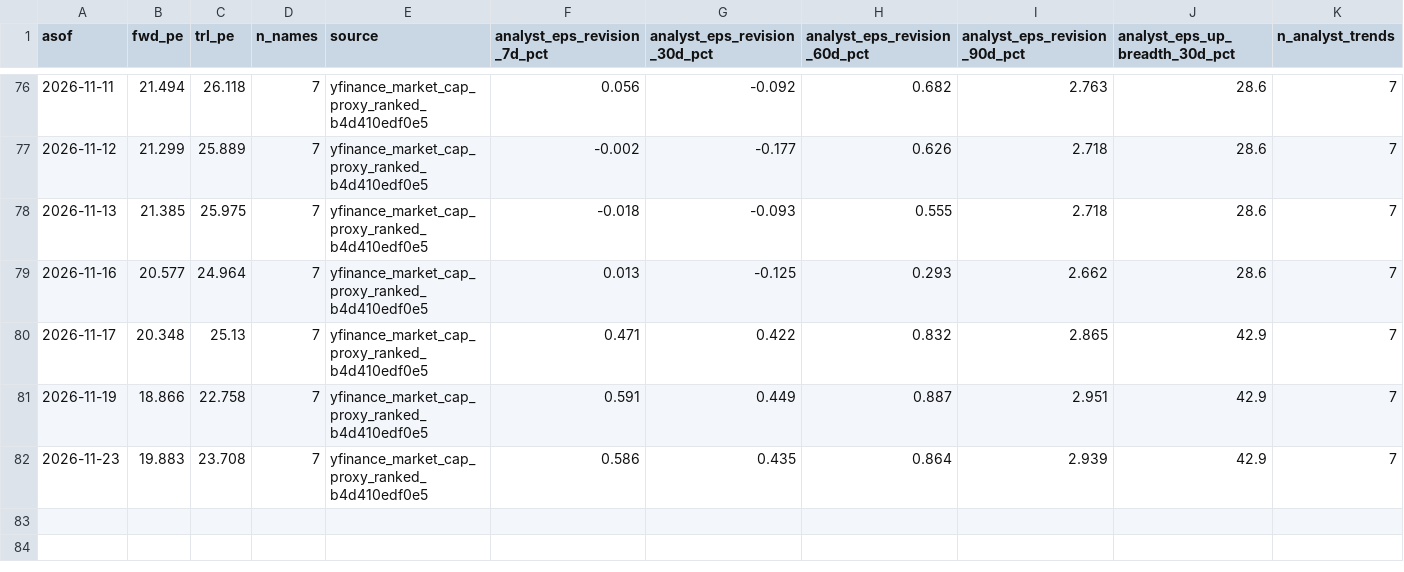
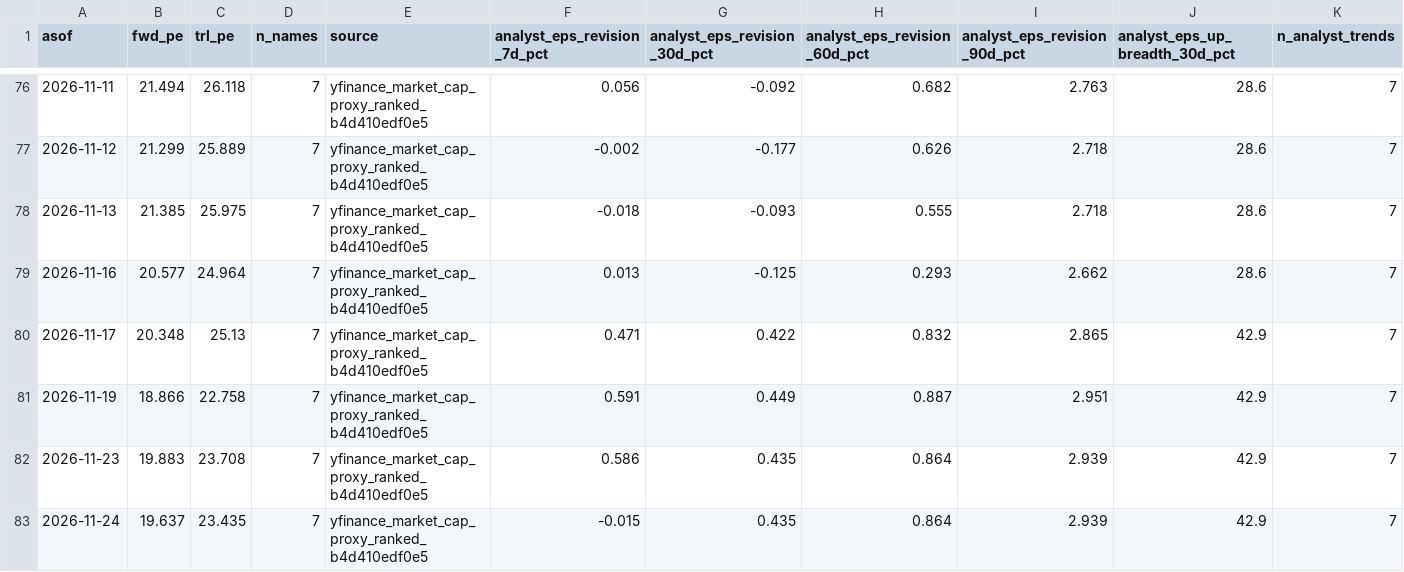
Before and after one commit to jsmc0818/reality-sentiment-engine, a CSV file: data/eps_history_mag7.csv, drawn as a sheet; only a part is shown, gaps mark what is left out; rows hold the shown columns only; the diff names each change by its address in the sheet, - before the commit and + after, or states it on an @@ line.

```diff
--- a/data/eps_history_mag7.csv
+++ b/data/eps_history_mag7.csv
+row 83: 2026-11-24 | 19.637 | 23.435 | 7 | yfinance_market_cap_proxy_ranked_b4d410edf0e5 | -0.015 | 0.435 | 0.864 | 2.939 | 42.9 | 7
```
Also changed, not shown: data/eps_history_ndx100.csv, data/eps_history_sp500.csv, 7 other files.
